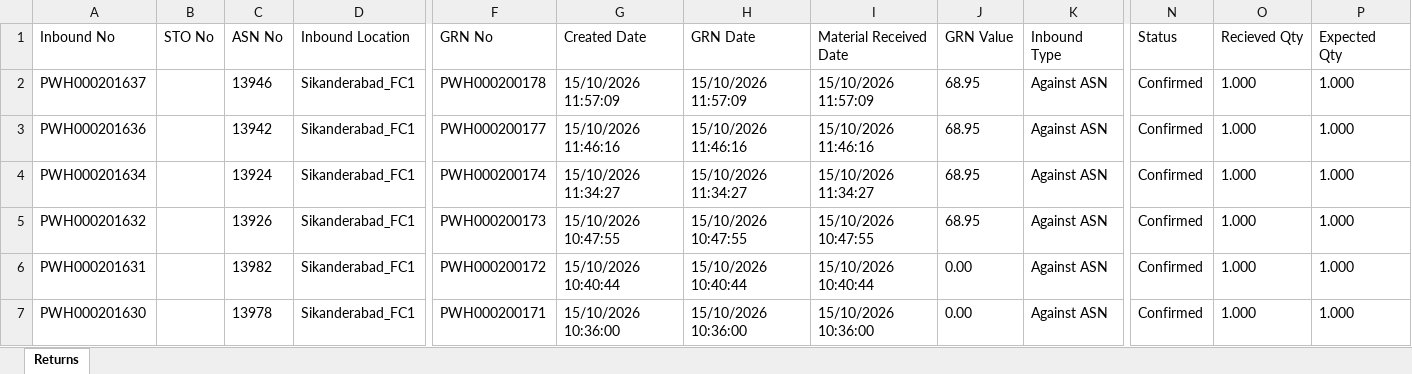
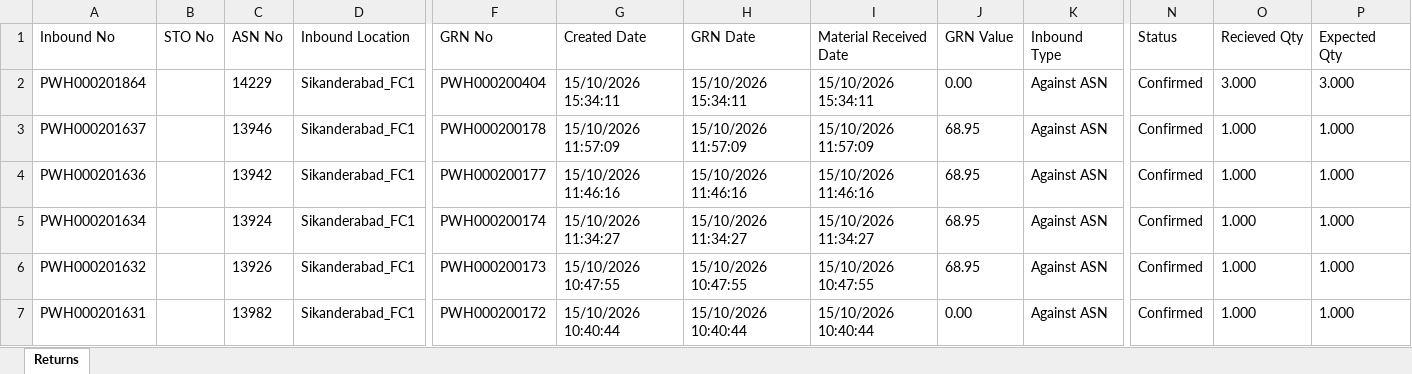
Before and after one commit to Kamal2-Pal/PW-Master-Dashboard-V2, an Excel workbook: returns.xlsx, sheet Returns, drawn as a sheet; only a part is shown, gaps mark what is left out; the shorter side is filled out with more unchanged rows; values as stored, in another font and other column widths than the file's, no borders; rows hold the shown columns only; the diff names each change by its address in the sheet, - before the commit and + after, or states it on an @@ line.

```diff
--- a/returns.xlsx (sheet Returns)
+++ b/returns.xlsx (sheet Returns)
+row 2: PWH000201864 |  | 14229 | Sikanderabad_FC1 | PWH000200404 | 15/10/2026 15:34:11 | 15/10/2026 15:34:11 | 15/10/2026 15:34:11 | 0.00 | Against ASN | Confirmed | 3.000 | 3.000
```
Also changed, not shown: 3 other files.
